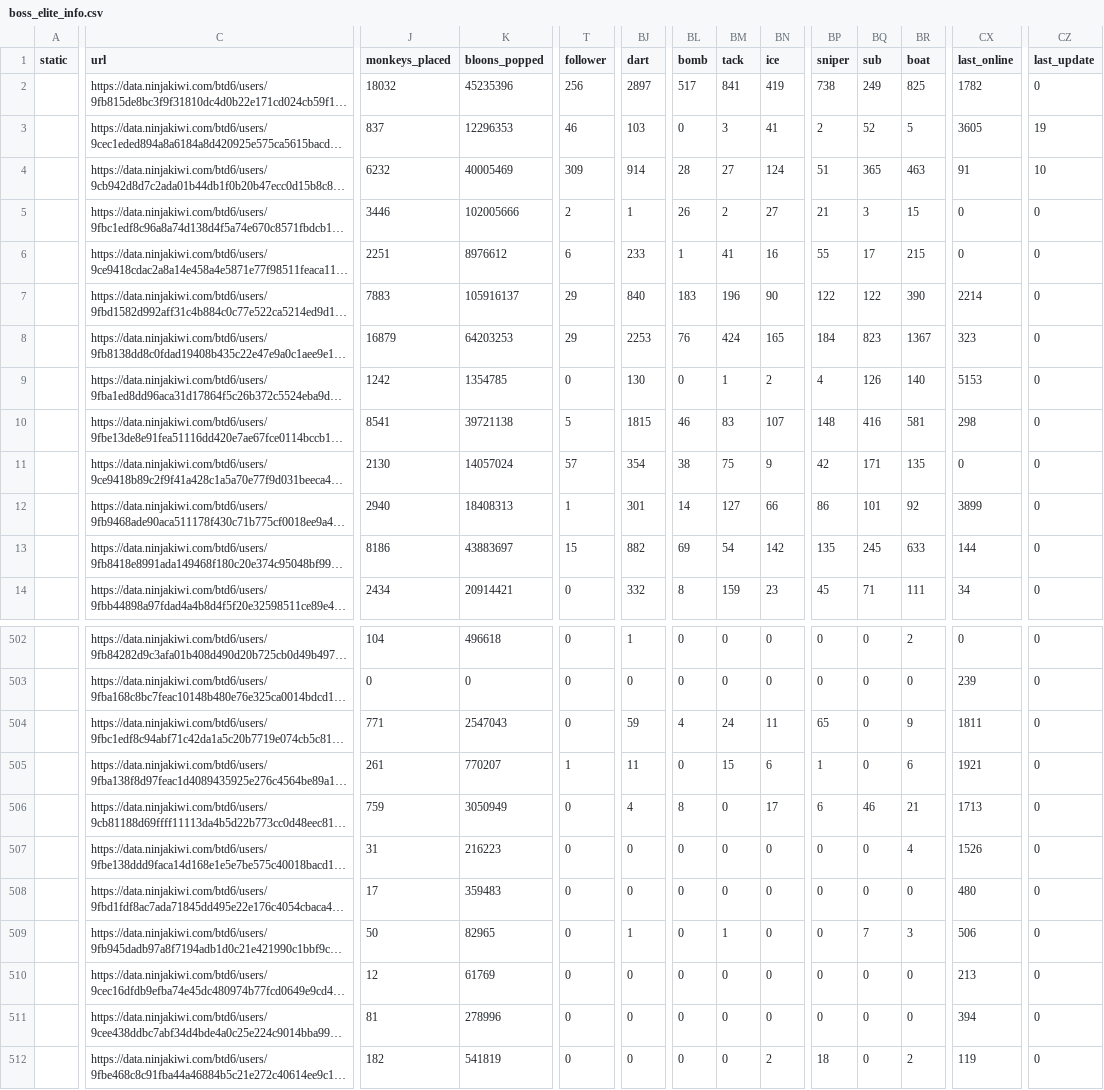
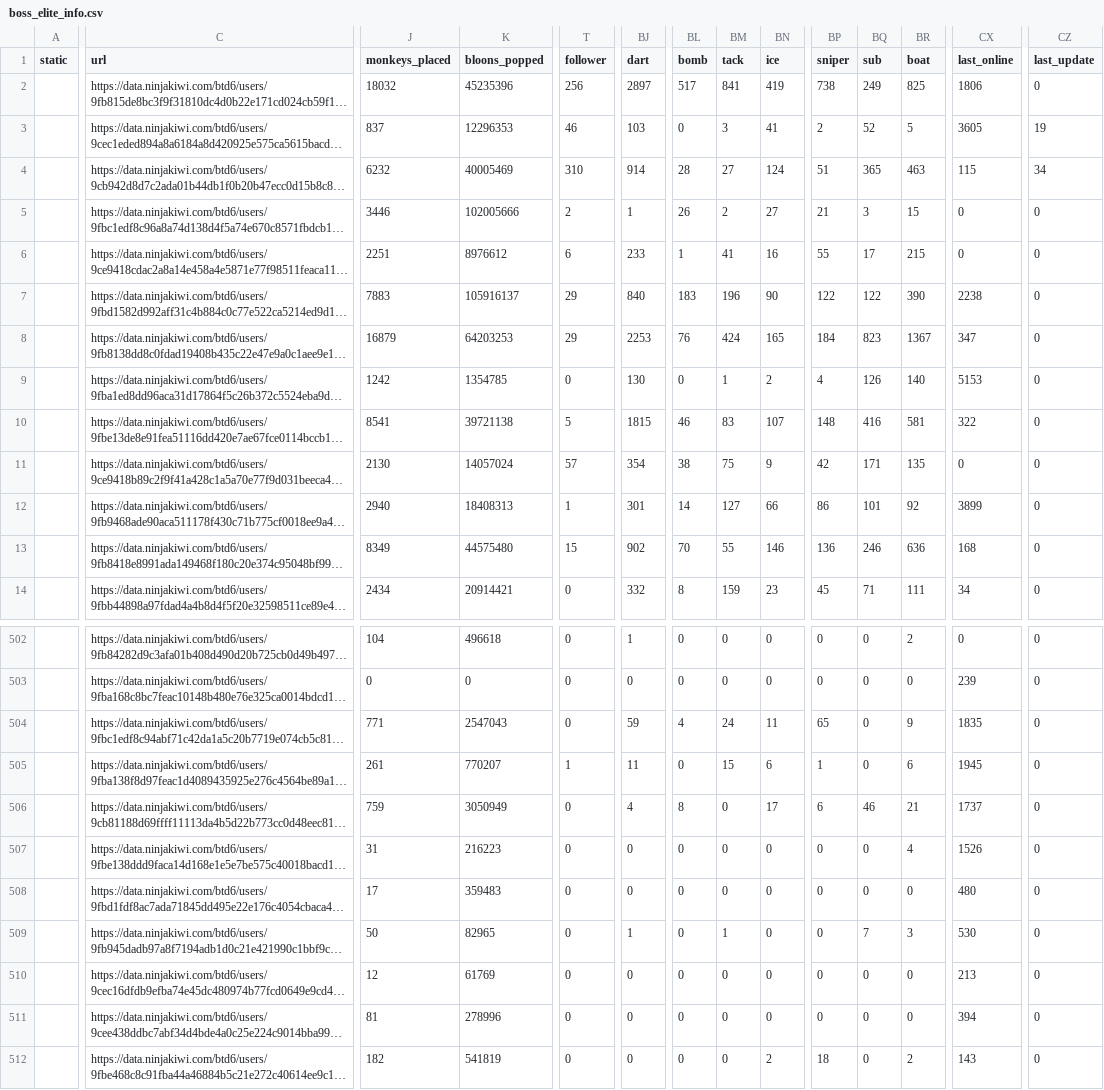
Before and after one commit to ducanup01/btd6boss, a CSV file: boss_elite_info.csv, drawn as a sheet; only a part is shown, gaps mark what is left out; long unchanged cells end in …; the diff covers the shown part only; the diff names each change by its address in the sheet, - before the commit and + after, or states it on an @@ line.

```diff
--- a/boss_elite_info.csv
+++ b/boss_elite_info.csv
-CX2 (last_online): 1782
+CX2 (last_online): 1806
-T4 (follower): 309
+T4 (follower): 310
-CX4 (last_online): 91
+CX4 (last_online): 115
-CZ4 (last_update): 10
+CZ4 (last_update): 34
-CX7 (last_online): 2214
+CX7 (last_online): 2238
-CX8 (last_online): 323
+CX8 (last_online): 347
-CX10 (last_online): 298
+CX10 (last_online): 322
-J13 (monkeys_placed): 8186
+J13 (monkeys_placed): 8349
-K13 (bloons_popped): 43883697
+K13 (bloons_popped): 44575480
-BJ13 (dart): 882
+BJ13 (dart): 902
-BL13 (bomb): 69
+BL13 (bomb): 70
-BM13 (tack): 54
+BM13 (tack): 55
-BN13 (ice): 142
+BN13 (ice): 146
-BP13 (sniper): 135
+BP13 (sniper): 136
-BQ13 (sub): 245
+BQ13 (sub): 246
-BR13 (boat): 633
+BR13 (boat): 636
-CX13 (last_online): 144
+CX13 (last_online): 168
-CX504 (last_online): 1811
+CX504 (last_online): 1835
-CX505 (last_online): 1921
+CX505 (last_online): 1945
-CX506 (last_online): 1713
+CX506 (last_online): 1737
-CX509 (last_online): 506
+CX509 (last_online): 530
-CX512 (last_online): 119
+CX512 (last_online): 143
```
Also changed, not shown: 24 edited cells elsewhere in this file, boss_info.csv.
